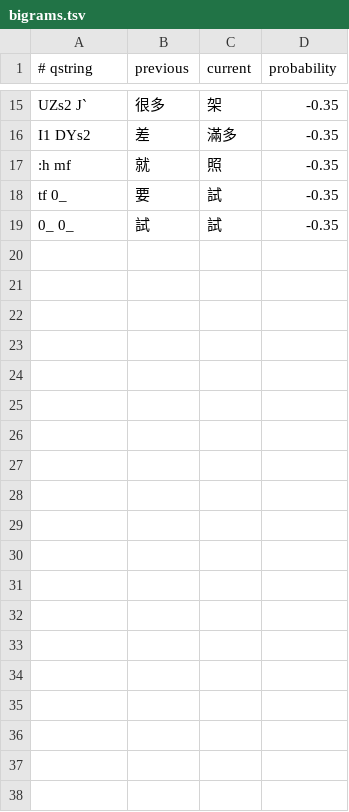
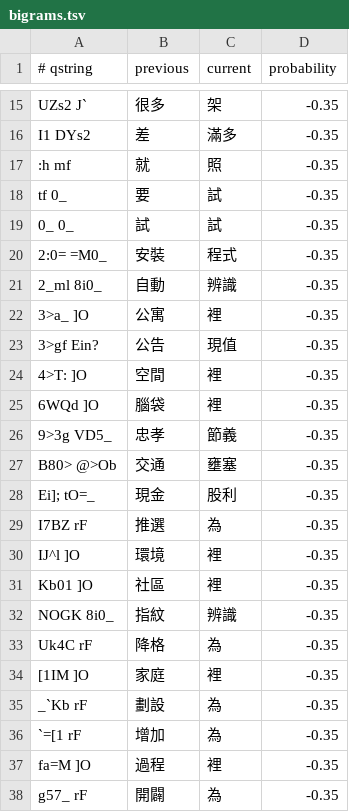
Before and after one commit to chiakich/ChiaKey-Lexicon, a TSV file: sources/chiaki-modern-overlay/bigrams.tsv, drawn as a sheet; only a part is shown, gaps mark what is left out; the diff covers the shown part only.

Commit message:
feat: add unigram and bigram

```diff
--- a/sources/chiaki-modern-overlay/bigrams.tsv
+++ b/sources/chiaki-modern-overlay/bigrams.tsv
@@ -19 +19,20 @@ tf 0_	要	試	-0.35
 0_ 0_	試	試	-0.35
+2:0= =M0_	安裝	程式	-0.35
+2_ml 8i0_	自動	辨識	-0.35
+3>a_ ]O	公寓	裡	-0.35
+3>gf Ein?	公告	現值	-0.35
+4>T: ]O	空間	裡	-0.35
+6WQd ]O	腦袋	裡	-0.35
+9>3g VD5_	忠孝	節義	-0.35
+B80> @>Ob	交通	壅塞	-0.35
+Ei]; tO=_	現金	股利	-0.35
+I7BZ rF	推選	為	-0.35
+IJ^l ]O	環境	裡	-0.35
+Kb01 ]O	社區	裡	-0.35
+NOGK 8i0_	指紋	辨識	-0.35
+Uk4C rF	降格	為	-0.35
+[1IM ]O	家庭	裡	-0.35
+_`Kb rF	劃設	為	-0.35
+`=[1 rF	增加	為	-0.35
+fa=M ]O	過程	裡	-0.35
+g57_ rF	開闢	為	-0.35
```
Also changed, not shown: 21 added rows elsewhere in this file, sources/chiaki-modern-overlay/explicit.tsv, 1 other file.
